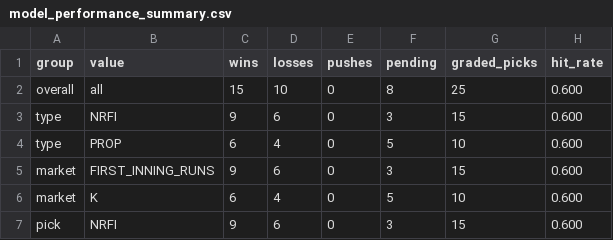
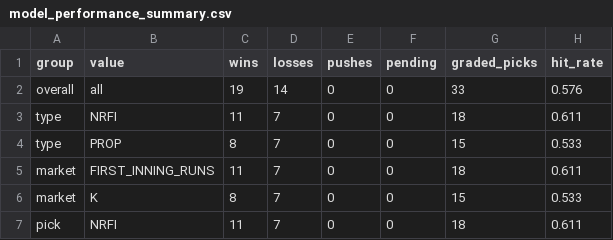
Before and after one commit to KyleAnthony06/mlb-model, a CSV file: reports/model_performance_summary.csv, drawn as a sheet; only a part is shown; the diff covers the shown part only.

```diff
--- a/reports/model_performance_summary.csv
+++ b/reports/model_performance_summary.csv
@@ -1,7 +1,7 @@
 group,value,wins,losses,pushes,pending,graded_picks,hit_rate
-overall,all,15,10,0,8,25,0.600
-type,NRFI,9,6,0,3,15,0.600
-type,PROP,6,4,0,5,10,0.600
-market,FIRST_INNING_RUNS,9,6,0,3,15,0.600
-market,K,6,4,0,5,10,0.600
-pick,NRFI,9,6,0,3,15,0.600
+overall,all,19,14,0,0,33,0.576
+type,NRFI,11,7,0,0,18,0.611
+type,PROP,8,7,0,0,15,0.533
+market,FIRST_INNING_RUNS,11,7,0,0,18,0.611
+market,K,8,7,0,0,15,0.533
+pick,NRFI,11,7,0,0,18,0.611
```
Also changed, not shown: 26 edited cells elsewhere in this file, data/graded/2026-05-14_graded.csv, data/results/2026-05-14_results.csv, 4 other files.
